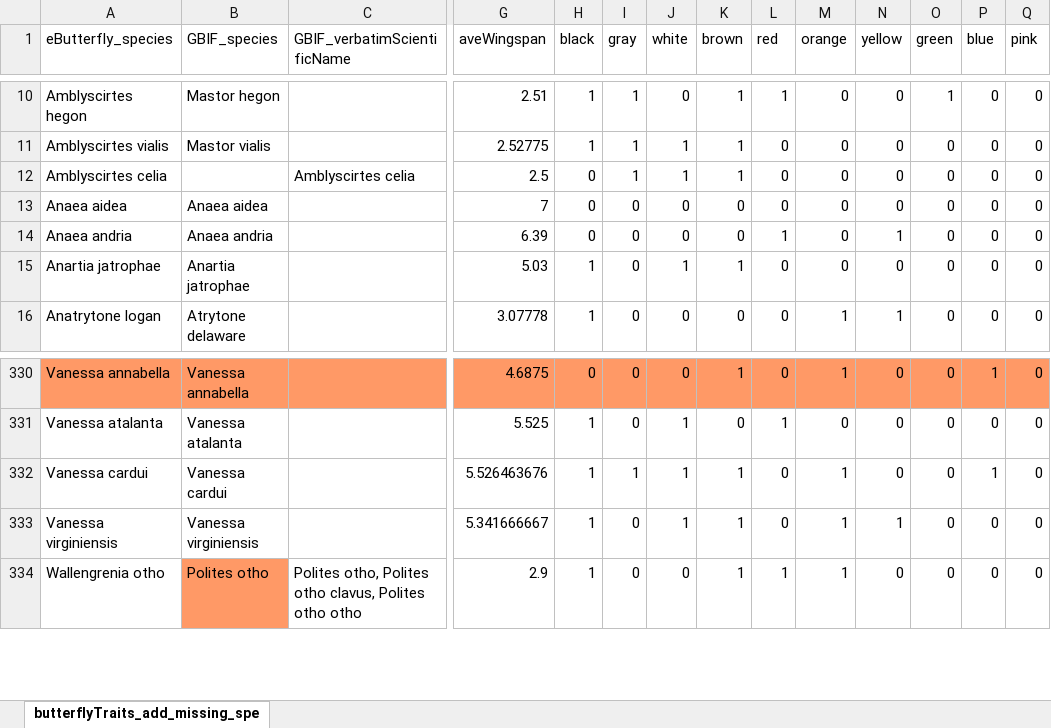
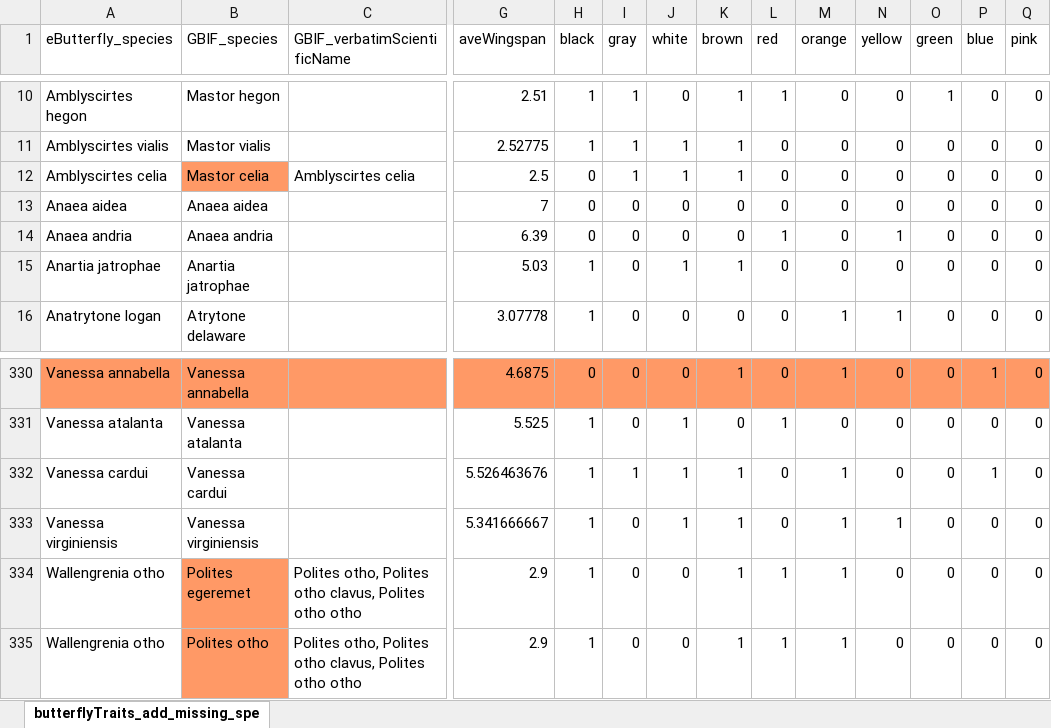
Before and after one commit to jensculrich/urban_park_community_science_project, an Excel workbook: data/lepidoptera_trait_data/lepidoptera_trait_data/SpeciesListForTraits.xlsx, sheet butterflyTraits_add_missing_spe, drawn as a sheet; only a part is shown, gaps mark what is left out; values as stored, in another font and other column widths than the file's, no borders; rows hold the shown columns only; the diff names each change by its address in the sheet, - before the commit and + after, or states it on an @@ line.

Commit message:
update species traits for southeast (didn't add florida cities yet)

```diff
--- a/data/lepidoptera_trait_data/lepidoptera_trait_data/SpeciesListForTraits.xlsx (sheet butterflyTraits_add_missing_spe)
+++ b/data/lepidoptera_trait_data/lepidoptera_trait_data/SpeciesListForTraits.xlsx (sheet butterflyTraits_add_missing_spe)
-B12 (GBIF_species): (empty)
+B12 (GBIF_species): Mastor celia
-B12 fill: none
+B12 fill: #FF9966
+row 334: Wallengrenia otho | Polites egeremet | Polites otho, Polites otho clavus, Polites otho otho | 2.9 | 1 | 0 | 0 | 1 | 1 | 1 | 0 | 0 | 0 | 0
```
Also changed, not shown: 3 other files.
